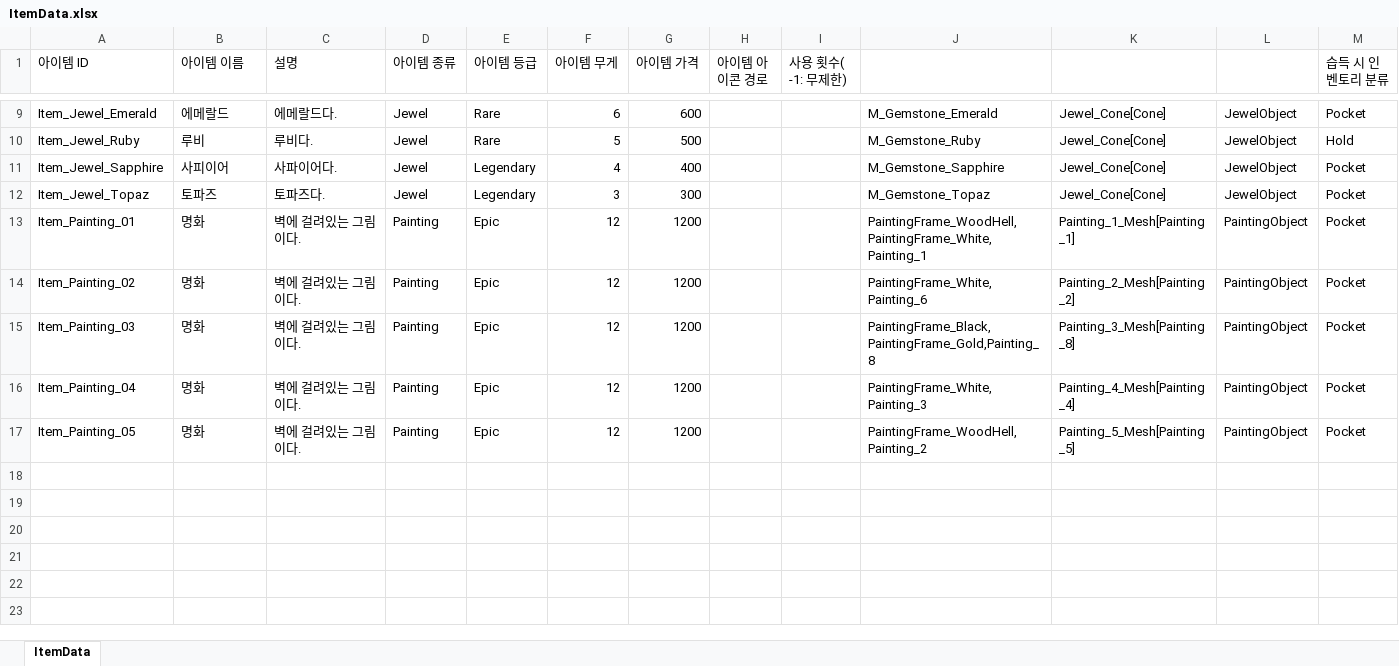
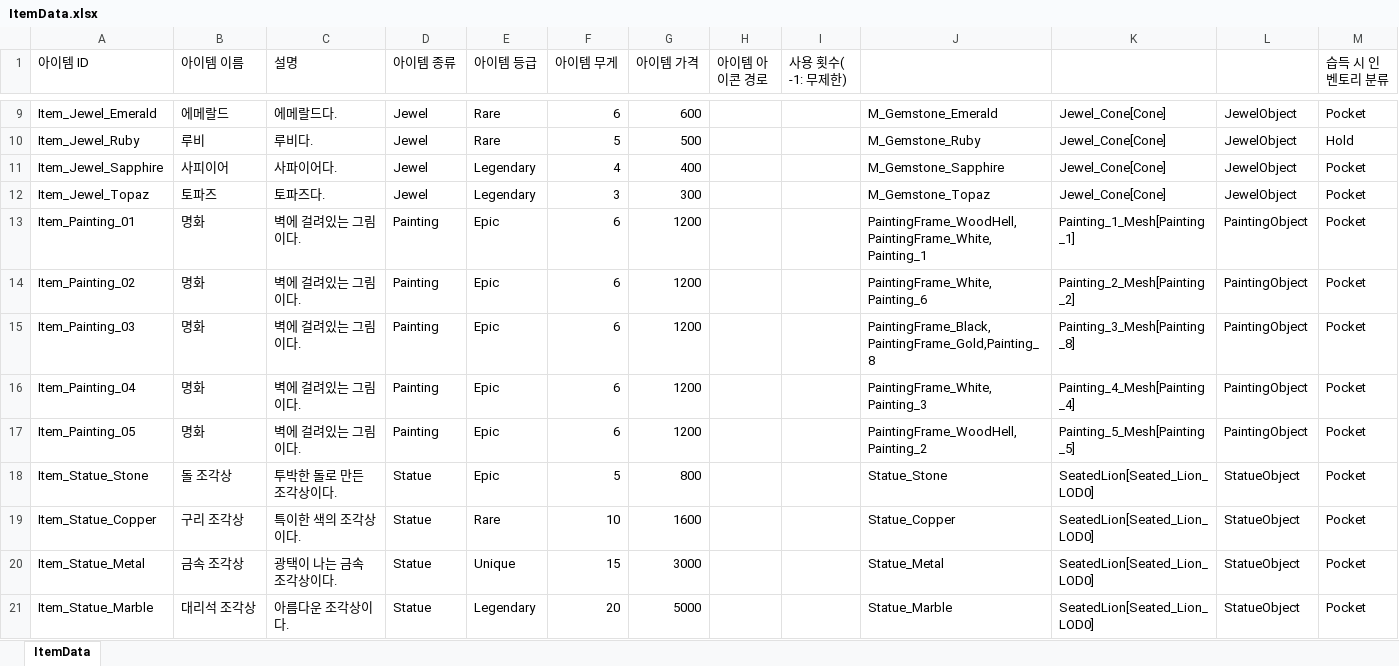
Before and after one commit to 6th-OzCooding/JewelThief, an Excel workbook: JsonConverter/ExcelFiles/ItemData.xlsx, sheet ItemData, drawn as a sheet; only a part is shown, gaps mark what is left out; values as stored, in another font and other column widths than the file's, no borders; the diff names each change by its address in the sheet, - before the commit and + after, or states it on an @@ line.

```diff
--- a/JsonConverter/ExcelFiles/ItemData.xlsx (sheet ItemData)
+++ b/JsonConverter/ExcelFiles/ItemData.xlsx (sheet ItemData)
-F13:F17 (아이템 무게): 12
+F13:F17 (아이템 무게): 6
+row 18: Item_Statue_Stone | 돌 조각상 | 투박한 돌로 만든 조각상이다. | Statue | Epic | 5 | 800 |  |  | Statue_Stone | SeatedLion[Seated_Lion_LOD0] | StatueObject | Pocket
+row 19: Item_Statue_Copper | 구리 조각상 | 특이한 색의 조각상이다. | Statue | Rare | 10 | 1600 |  |  | Statue_Copper | SeatedLion[Seated_Lion_LOD0] | StatueObject | Pocket
+row 20: Item_Statue_Metal | 금속 조각상 | 광택이 나는 금속 조각상이다. | Statue | Unique | 15 | 3000 |  |  | Statue_Metal | SeatedLion[Seated_Lion_LOD0] | StatueObject | Pocket
+row 21: Item_Statue_Marble | 대리석 조각상 | 아름다운 조각상이다. | Statue | Legendary | 20 | 5000 |  |  | Statue_Marble | SeatedLion[Seated_Lion_LOD0] | StatueObject | Pocket
```
Also changed, not shown: JsonConverter/ExcelFiles/Pool.xlsx, JsonConverter/ExcelFiles/PreLoadAsset.xlsx, 10 other files.
